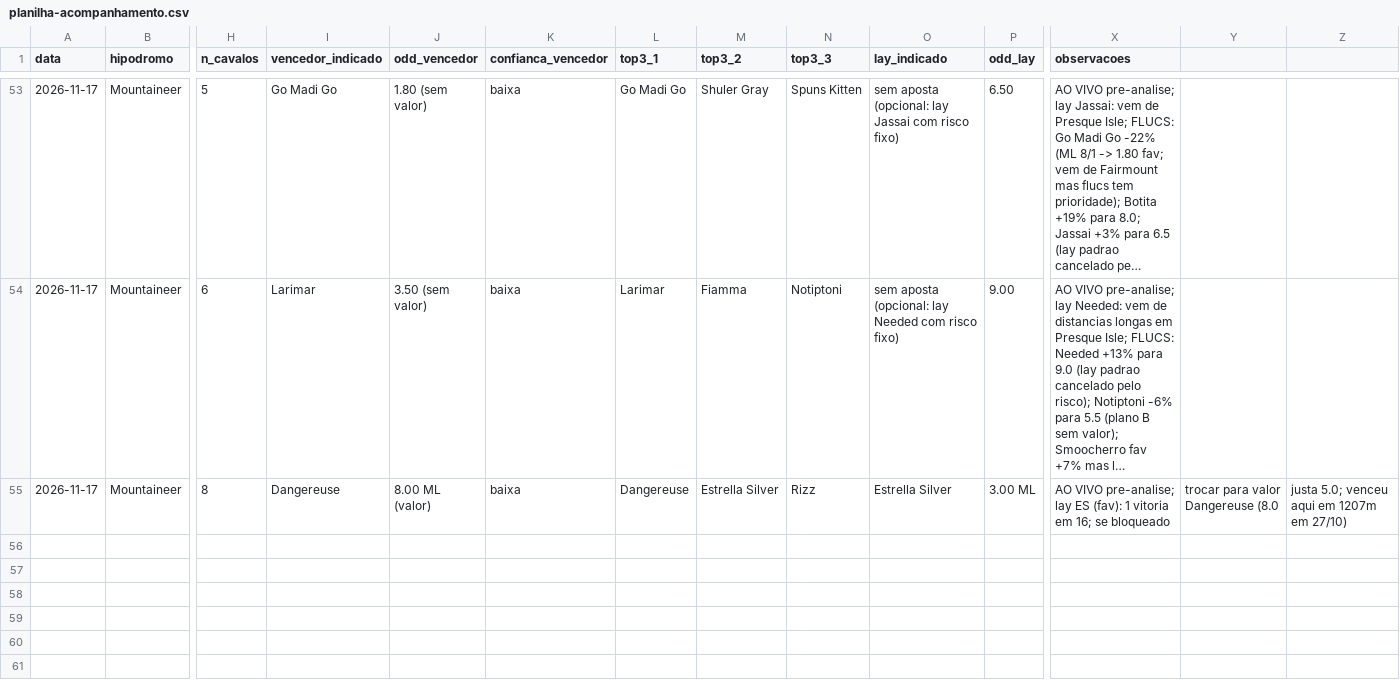
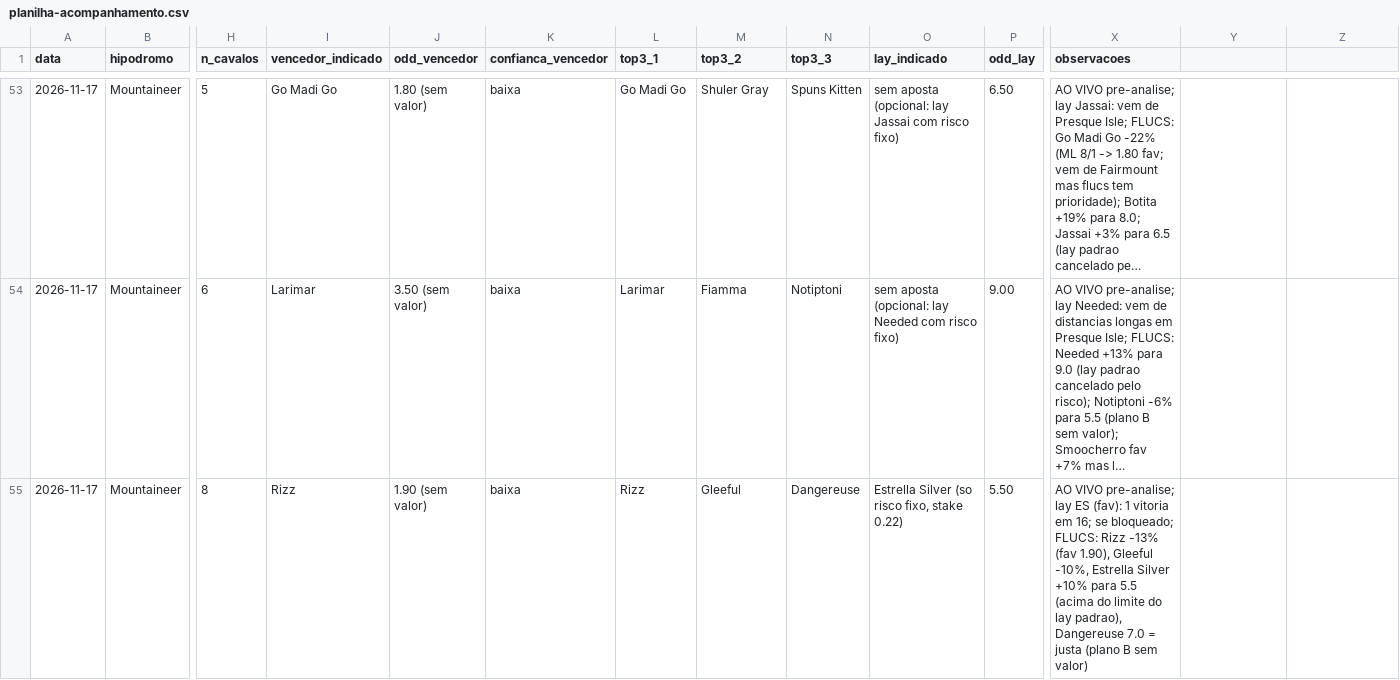
Before and after one commit to vidadeinvestidoresportivo/Analista-Cavalos-2, a CSV file: analista/planilha-acompanhamento.csv, drawn as a sheet; only a part is shown, gaps mark what is left out; long unchanged cells end in …; the diff names each change by its address in the sheet, - before the commit and + after, or states it on an @@ line.

```diff
--- a/analista/planilha-acompanhamento.csv
+++ b/analista/planilha-acompanhamento.csv
-I55 (vencedor_indicado): Dangereuse
+I55 (vencedor_indicado): Rizz
-J55 (odd_vencedor): 8.00 ML (valor)
+J55 (odd_vencedor): 1.90 (sem valor)
-L55 (top3_1): Dangereuse
+L55 (top3_1): Rizz
-M55 (top3_2): Estrella Silver
+M55 (top3_2): Gleeful
-N55 (top3_3): Rizz
+N55 (top3_3): Dangereuse
-O55 (lay_indicado): Estrella Silver
+O55 (lay_indicado): Estrella Silver (so risco fixo, stake 0.22)
-P55 (odd_lay): 3.00 ML
+P55 (odd_lay): 5.50
-X55 (observacoes): …16; se bloqueado
+X55 (observacoes): …16; se bloqueado; FLUCS: Rizz -13% (fav 1.90), Gleeful -10%, Estrella Silver +10% para 5.5 (acima do limite do lay padrao), Dangereuse 7.0 = justa (plano B sem valor)
-Y55: trocar para valor Dangereuse (8.0
+Y55: (empty)
-Z55: justa 5.0; venceu aqui em 1207m em 27/10)
+Z55: (empty)
```
